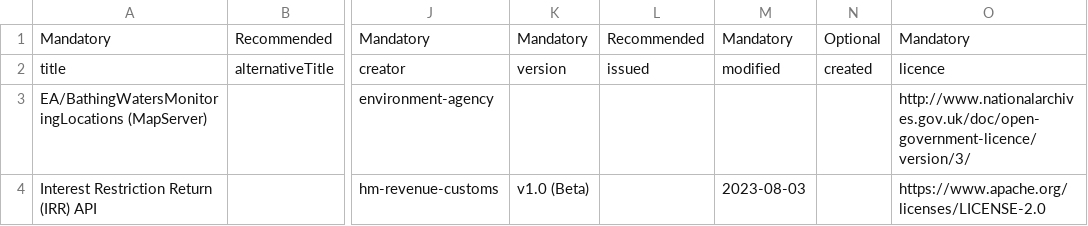
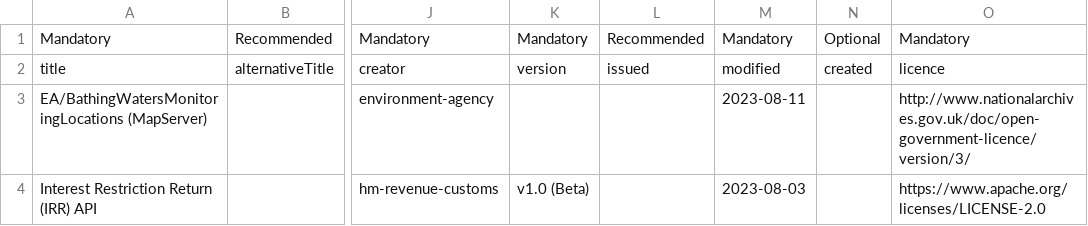
Before and after one commit to co-cddo/data-marketplace-api, a CSV file: dev/dataservice.csv, drawn as a sheet; only a part is shown, gaps mark what is left out; the diff names each change by its address in the sheet, - before the commit and + after, or states it on an @@ line.

```diff
--- a/dev/dataservice.csv
+++ b/dev/dataservice.csv
-M3: (empty)
+M3: 2023-08-11
```
Also changed, not shown: 1 other file.
